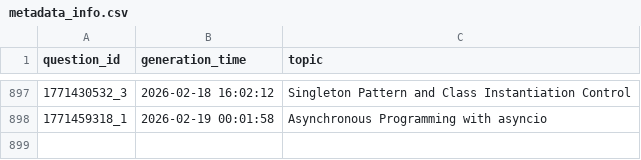
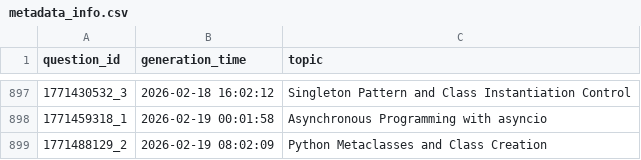
Before and after one commit to AbyTob/python-daily-quiz, a CSV file: resources/metadata_info.csv, drawn as a sheet; only a part is shown, gaps mark what is left out.

```diff
--- a/resources/metadata_info.csv
+++ b/resources/metadata_info.csv
@@ -898 +898,2 @@
 "1771459318_1";"2026-02-19 00:01:58";"Asynchronous Programming with asyncio"
+"1771488129_2";"2026-02-19 08:02:09";"Python Metaclasses and Class Creation"
```
Also changed, not shown: 3 other files.
